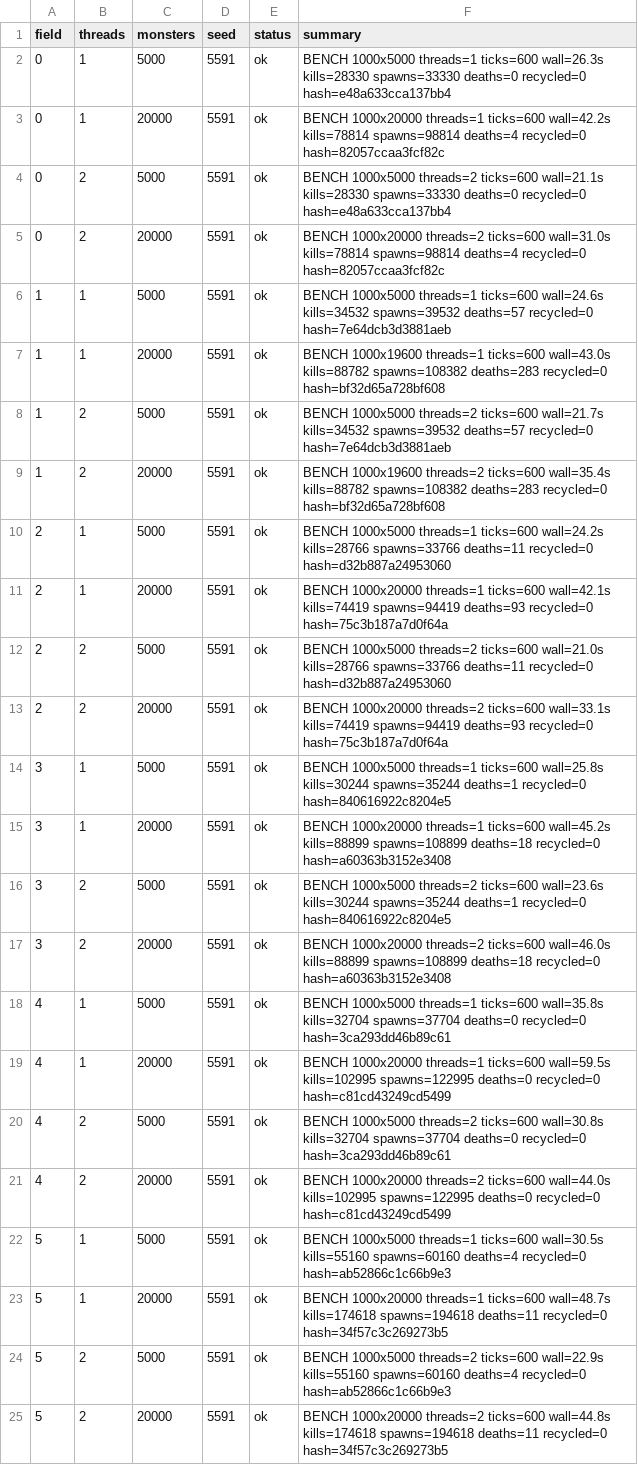
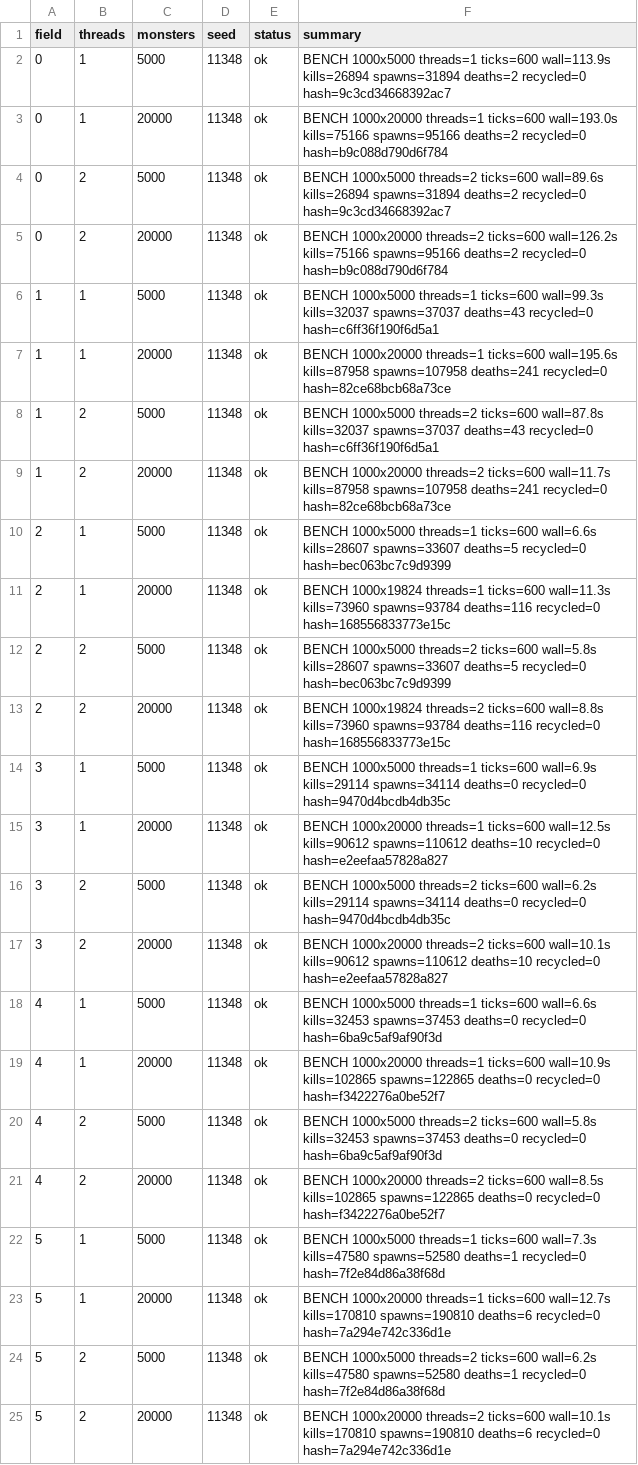
Before and after one commit to Proximo0/MagicSmash, a CSV file: work/261122113638-7718/art/ubuntu-bench.csv, drawn as a sheet; the diff names each change by its address in the sheet, - before the commit and + after, or states it on an @@ line.

Commit message:
ubuntu: job 261122113638-7718 2026-11-25T10:56:06Z

```diff
--- a/work/261122113638-7718/art/ubuntu-bench.csv
+++ b/work/261122113638-7718/art/ubuntu-bench.csv
-D2:D25 (seed): 5591
+D2:D25 (seed): 11348
-F2 (summary): …threads=1 ticks=600 wall=26.3s kills=28330 spawns=33330 deaths=0 recycled=0 hash=e48a633cca137bb4
+F2 (summary): …threads=1 ticks=600 wall=113.9s kills=26894 spawns=31894 deaths=2 recycled=0 hash=9c3cd34668392ac7
-F3 (summary): …threads=1 ticks=600 wall=42.2s kills=78814 spawns=98814 deaths=4 recycled=0 hash=82057ccaa3fcf82c
+F3 (summary): …threads=1 ticks=600 wall=193.0s kills=75166 spawns=95166 deaths=2 recycled=0 hash=b9c088d790d6f784
-F4 (summary): …threads=2 ticks=600 wall=21.1s kills=28330 spawns=33330 deaths=0 recycled=0 hash=e48a633cca137bb4
+F4 (summary): …threads=2 ticks=600 wall=89.6s kills=26894 spawns=31894 deaths=2 recycled=0 hash=9c3cd34668392ac7
-F5 (summary): …threads=2 ticks=600 wall=31.0s kills=78814 spawns=98814 deaths=4 recycled=0 hash=82057ccaa3fcf82c
+F5 (summary): …threads=2 ticks=600 wall=126.2s kills=75166 spawns=95166 deaths=2 recycled=0 hash=b9c088d790d6f784
-F6 (summary): …threads=1 ticks=600 wall=24.6s kills=34532 spawns=39532 deaths=57 recycled=0 hash=7e64dcb3d3881aeb
+F6 (summary): …threads=1 ticks=600 wall=99.3s kills=32037 spawns=37037 deaths=43 recycled=0 hash=c6ff36f190f6d5a1
-F7 (summary): BENCH 1000x19600 threads=1 ticks=600 wall=43.0s kills=88782 spawns=108382 deaths=283 recycled=0 hash=bf32d65a728bf608
+F7 (summary): BENCH 1000x20000 threads=1 ticks=600 wall=195.6s kills=87958 spawns=107958 deaths=241 recycled=0 hash=82ce68bcb68a73ce
-F8 (summary): …threads=2 ticks=600 wall=21.7s kills=34532 spawns=39532 deaths=57 recycled=0 hash=7e64dcb3d3881aeb
+F8 (summary): …threads=2 ticks=600 wall=87.8s kills=32037 spawns=37037 deaths=43 recycled=0 hash=c6ff36f190f6d5a1
-F9 (summary): BENCH 1000x19600 threads=2 ticks=600 wall=35.4s kills=88782 spawns=108382 deaths=283 recycled=0 hash=bf32d65a728bf608
+F9 (summary): BENCH 1000x20000 threads=2 ticks=600 wall=11.7s kills=87958 spawns=107958 deaths=241 recycled=0 hash=82ce68bcb68a73ce
-F10 (summary): …threads=1 ticks=600 wall=24.2s kills=28766 spawns=33766 deaths=11 recycled=0 hash=d32b887a24953060
+F10 (summary): …threads=1 ticks=600 wall=6.6s kills=28607 spawns=33607 deaths=5 recycled=0 hash=bec063bc7c9d9399
-F11 (summary): BENCH 1000x20000 threads=1 ticks=600 wall=42.1s kills=74419 spawns=94419 deaths=93 recycled=0 hash=75c3b187a7d0f64a
+F11 (summary): BENCH 1000x19824 threads=1 ticks=600 wall=11.3s kills=73960 spawns=93784 deaths=116 recycled=0 hash=168556833773e15c
-F12 (summary): …threads=2 ticks=600 wall=21.0s kills=28766 spawns=33766 deaths=11 recycled=0 hash=d32b887a24953060
+F12 (summary): …threads=2 ticks=600 wall=5.8s kills=28607 spawns=33607 deaths=5 recycled=0 hash=bec063bc7c9d9399
-F13 (summary): BENCH 1000x20000 threads=2 ticks=600 wall=33.1s kills=74419 spawns=94419 deaths=93 recycled=0 hash=75c3b187a7d0f64a
+F13 (summary): BENCH 1000x19824 threads=2 ticks=600 wall=8.8s kills=73960 spawns=93784 deaths=116 recycled=0 hash=168556833773e15c
-F14 (summary): …threads=1 ticks=600 wall=25.8s kills=30244 spawns=35244 deaths=1 recycled=0 hash=840616922c8204e5
+F14 (summary): …threads=1 ticks=600 wall=6.9s kills=29114 spawns=34114 deaths=0 recycled=0 hash=9470d4bcdb4db35c
-F15 (summary): …threads=1 ticks=600 wall=45.2s kills=88899 spawns=108899 deaths=18 recycled=0 hash=a60363b3152e3408
+F15 (summary): …threads=1 ticks=600 wall=12.5s kills=90612 spawns=110612 deaths=10 recycled=0 hash=e2eefaa57828a827
-F16 (summary): …threads=2 ticks=600 wall=23.6s kills=30244 spawns=35244 deaths=1 recycled=0 hash=840616922c8204e5
+F16 (summary): …threads=2 ticks=600 wall=6.2s kills=29114 spawns=34114 deaths=0 recycled=0 hash=9470d4bcdb4db35c
-F17 (summary): …threads=2 ticks=600 wall=46.0s kills=88899 spawns=108899 deaths=18 recycled=0 hash=a60363b3152e3408
+F17 (summary): …threads=2 ticks=600 wall=10.1s kills=90612 spawns=110612 deaths=10 recycled=0 hash=e2eefaa57828a827
-F18 (summary): …threads=1 ticks=600 wall=35.8s kills=32704 spawns=37704 deaths=0 recycled=0 hash=3ca293dd46b89c61
+F18 (summary): …threads=1 ticks=600 wall=6.6s kills=32453 spawns=37453 deaths=0 recycled=0 hash=6ba9c5af9af90f3d
-F19 (summary): …threads=1 ticks=600 wall=59.5s kills=102995 spawns=122995 deaths=0 recycled=0 hash=c81cd43249cd5499
+F19 (summary): …threads=1 ticks=600 wall=10.9s kills=102865 spawns=122865 deaths=0 recycled=0 hash=f3422276a0be52f7
-F20 (summary): …threads=2 ticks=600 wall=30.8s kills=32704 spawns=37704 deaths=0 recycled=0 hash=3ca293dd46b89c61
+F20 (summary): …threads=2 ticks=600 wall=5.8s kills=32453 spawns=37453 deaths=0 recycled=0 hash=6ba9c5af9af90f3d
-F21 (summary): …threads=2 ticks=600 wall=44.0s kills=102995 spawns=122995 deaths=0 recycled=0 hash=c81cd43249cd5499
+F21 (summary): …threads=2 ticks=600 wall=8.5s kills=102865 spawns=122865 deaths=0 recycled=0 hash=f3422276a0be52f7
-F22 (summary): …threads=1 ticks=600 wall=30.5s kills=55160 spawns=60160 deaths=4 recycled=0 hash=ab52866c1c66b9e3
+F22 (summary): …threads=1 ticks=600 wall=7.3s kills=47580 spawns=52580 deaths=1 recycled=0 hash=7f2e84d86a38f68d
-F23 (summary): …threads=1 ticks=600 wall=48.7s kills=174618 spawns=194618 deaths=11 recycled=0 hash=34f57c3c269273b5
+F23 (summary): …threads=1 ticks=600 wall=12.7s kills=170810 spawns=190810 deaths=6 recycled=0 hash=7a294e742c336d1e
-F24 (summary): …threads=2 ticks=600 wall=22.9s kills=55160 spawns=60160 deaths=4 recycled=0 hash=ab52866c1c66b9e3
+F24 (summary): …threads=2 ticks=600 wall=6.2s kills=47580 spawns=52580 deaths=1 recycled=0 hash=7f2e84d86a38f68d
-F25 (summary): …threads=2 ticks=600 wall=44.8s kills=174618 spawns=194618 deaths=11 recycled=0 hash=34f57c3c269273b5
+F25 (summary): …threads=2 ticks=600 wall=10.1s kills=170810 spawns=190810 deaths=6 recycled=0 hash=7a294e742c336d1e
```
Also changed, not shown: 1 other file.
